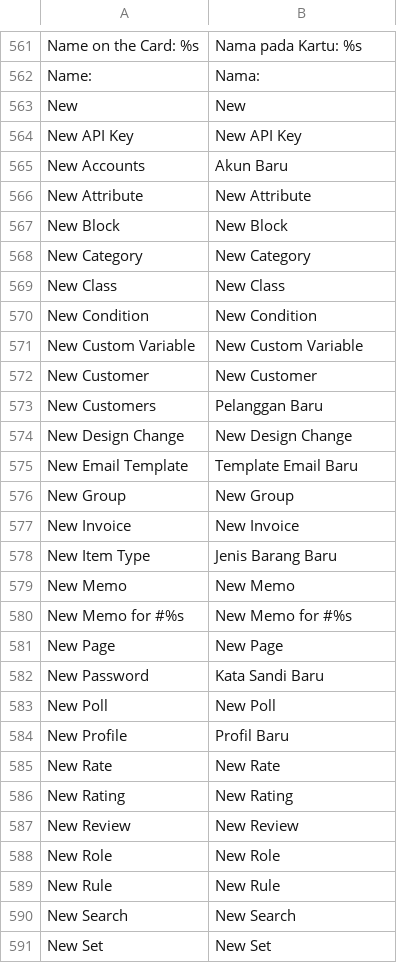
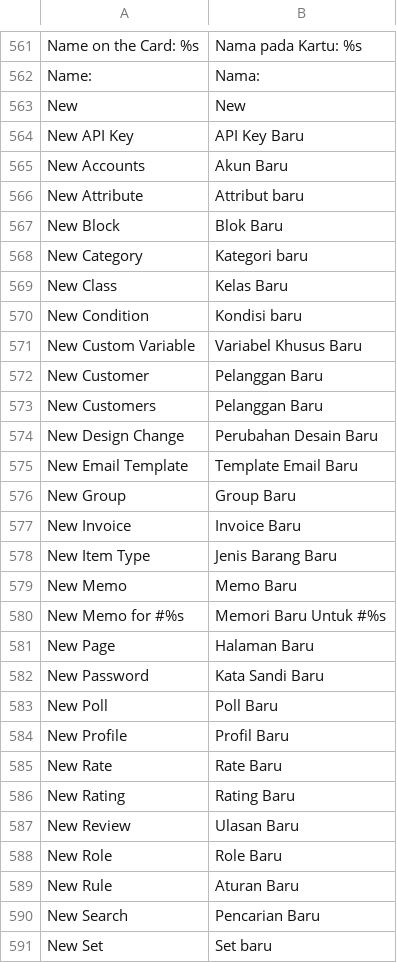
Before and after one commit to bippo/magento-id, a CSV file: app/locale/id_ID/Mage_Adminhtml.csv, drawn as a sheet; only a part is shown, gaps mark what is left out; the diff covers the shown part only.

```diff
--- a/app/locale/id_ID/Mage_Adminhtml.csv
+++ b/app/locale/id_ID/Mage_Adminhtml.csv
@@ -563,29 +563,29 @@
 "New ","New "
-"New API Key","New API Key"
+"New API Key","API Key Baru"
 "New Accounts","Akun Baru"
-"New Attribute","New Attribute"
-"New Block","New Block"
-"New Category","New Category"
-"New Class","New Class"
-"New Condition","New Condition"
-"New Custom Variable","New Custom Variable"
-"New Customer","New Customer"
+"New Attribute","Attribut baru"
+"New Block","Blok Baru"
+"New Category","Kategori baru"
+"New Class","Kelas Baru"
+"New Condition","Kondisi baru"
+"New Custom Variable","Variabel Khusus Baru"
+"New Customer","Pelanggan Baru"
 "New Customers","Pelanggan Baru"
-"New Design Change","New Design Change"
+"New Design Change","Perubahan Desain Baru"
 "New Email Template","Template Email Baru"
-"New Group","New Group"
-"New Invoice","New Invoice"
+"New Group","Group Baru"
+"New Invoice","Invoice Baru"
 "New Item Type","Jenis Barang Baru"
-"New Memo","New Memo"
-"New Memo for #%s","New Memo for #%s"
-"New Page","New Page"
+"New Memo","Memo Baru"
+"New Memo for #%s","Memori Baru Untuk #%s"
+"New Page","Halaman Baru"
 "New Password","Kata Sandi Baru"
-"New Poll","New Poll"
+"New Poll","Poll Baru"
 "New Profile","Profil Baru"
-"New Rate","New Rate"
-"New Rating","New Rating"
-"New Review","New Review"
-"New Role","New Role"
-"New Rule","New Rule"
-"New Search","New Search"
-"New Set","New Set"
+"New Rate","Rate Baru"
+"New Rating","Rating Baru"
+"New Review","Ulasan Baru"
+"New Role","Role Baru"
+"New Rule","Aturan Baru"
+"New Search","Pencarian Baru"
+"New Set","Set baru"
```
Also changed, not shown: 103 edited cells elsewhere in this file, app/locale/id_ID/Mage_AdminNotification.csv, app/locale/id_ID/Mage_Api.csv, 4 other files.
